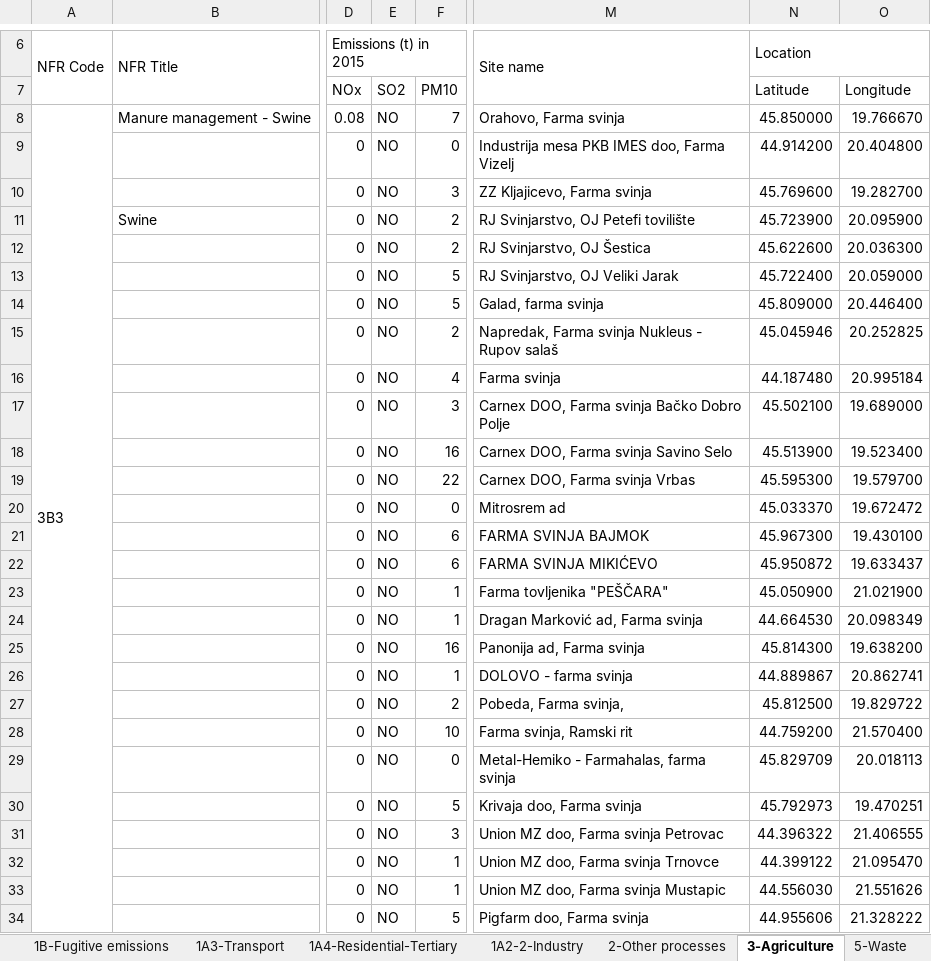
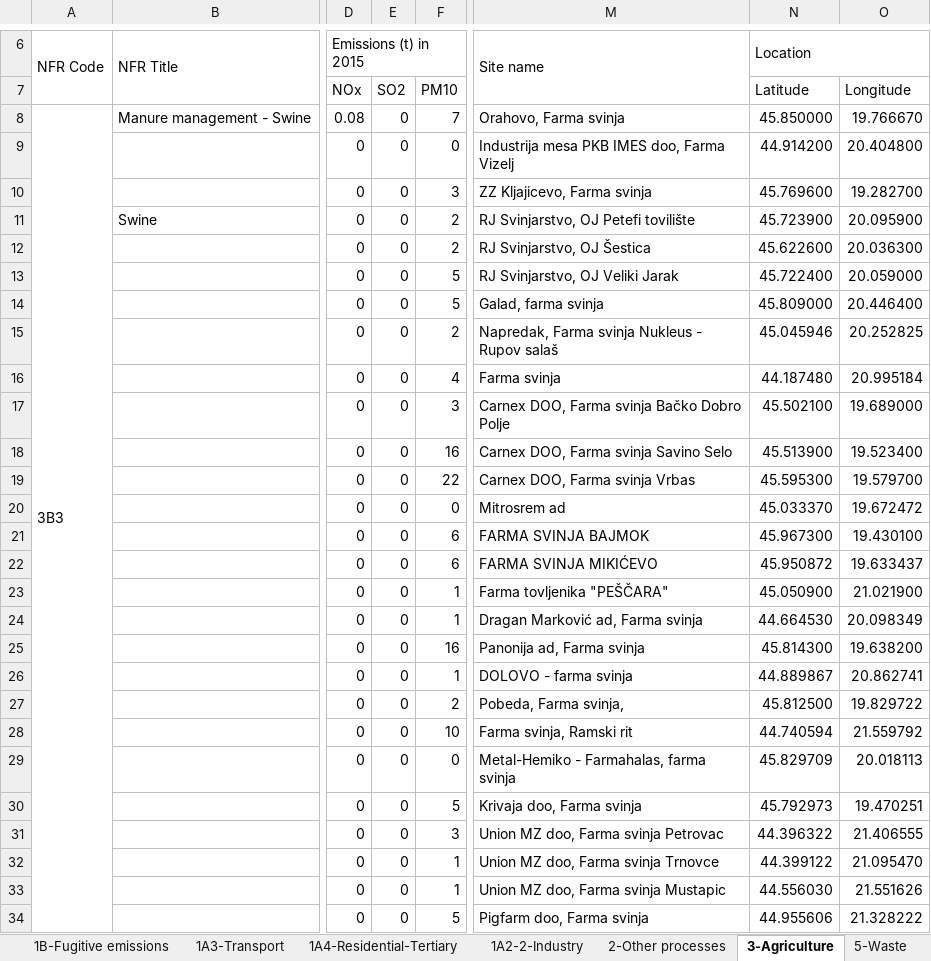
Before and after one commit to pejovic/Spatialization, an Excel workbook: Pollutant inventory spatialized-d30102019.xlsx, sheet 3-Agriculture, drawn as a sheet; only a part is shown, gaps mark what is left out; values as stored, in another font and other column widths than the file's, no cell formats; the diff covers the shown part only; the diff names each change by its address in the sheet, - before the commit and + after, or states it on an @@ line.

Commit message:
Agriculture spatialised

```diff
--- a/Pollutant inventory spatialized-d30102019.xlsx (sheet 3-Agriculture)
+++ b/Pollutant inventory spatialized-d30102019.xlsx (sheet 3-Agriculture)
-E8:E34 (SO2): NO
+E8:E34 (SO2): 0
-N28 (Latitude): 44.759200
+N28 (Latitude): 44.740594
-O28 (Longitude): 21.570400
+O28 (Longitude): 21.559792
```
Also changed, not shown: 1 added row and 124 edited cells elsewhere in this sheet, cell formats, 19 other files.
